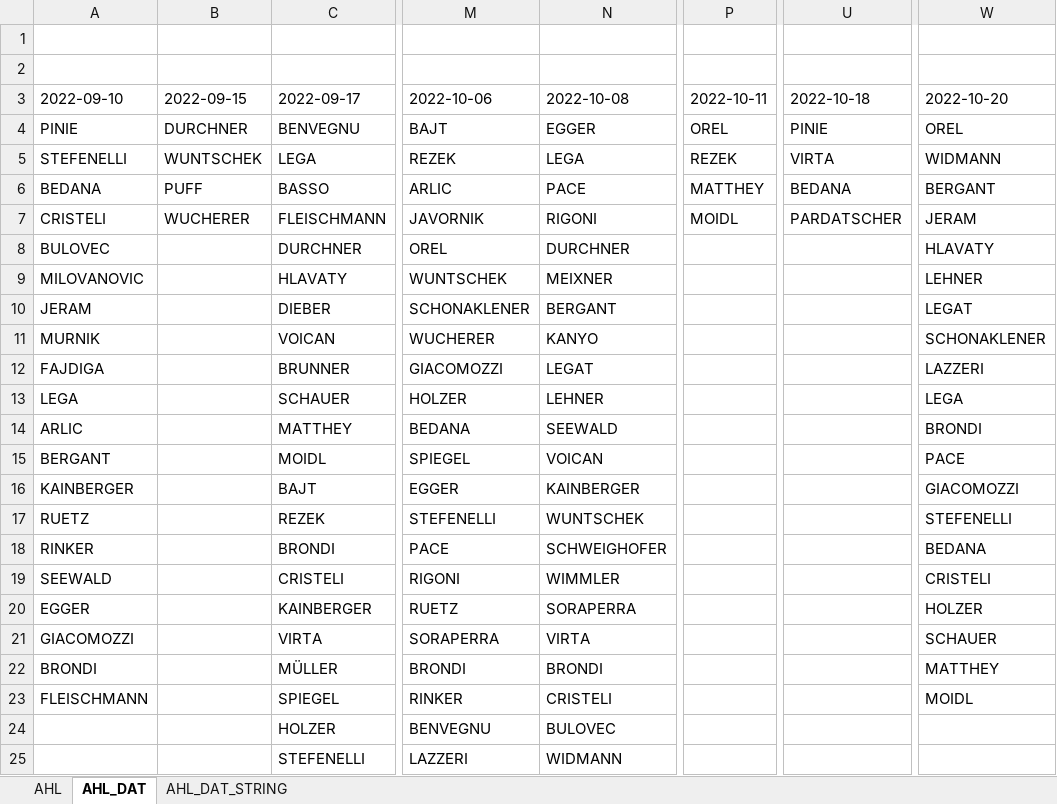
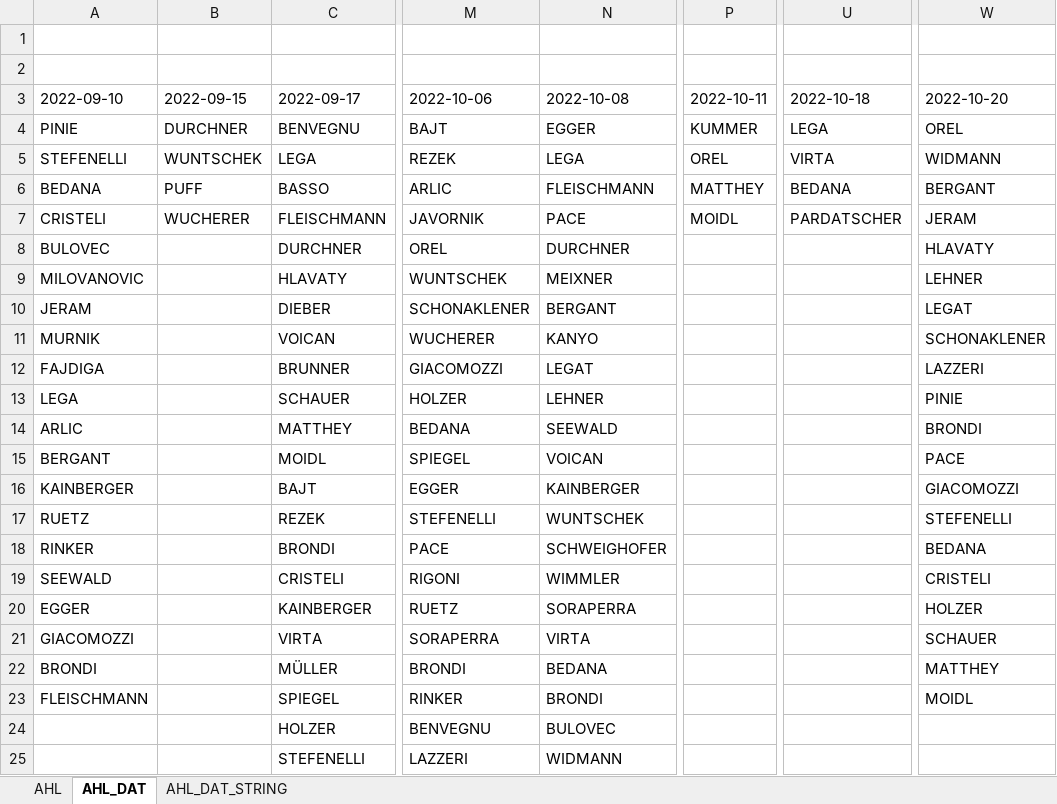
Before and after one commit to snojle23/delegacije, an Excel workbook: data/AHLdelegacije.xlsx, sheet AHL_DAT, drawn as a sheet; only a part is shown, gaps mark what is left out; values as stored, in another font and other column widths than the file's, no borders; the diff names each change by its address in the sheet, - before the commit and + after, or states it on an @@ line.

```diff
--- a/data/AHLdelegacije.xlsx (sheet AHL_DAT)
+++ b/data/AHLdelegacije.xlsx (sheet AHL_DAT)
-P4 (2022-10-11): OREL
+P4 (2022-10-11): KUMMER
-U4 (2022-10-18): PINIE
+U4 (2022-10-18): LEGA
-P5 (2022-10-11): REZEK
+P5 (2022-10-11): OREL
-N6 (2022-10-08): PACE
+N6 (2022-10-08): FLEISCHMANN
-N7 (2022-10-08): RIGONI
+N7 (2022-10-08): PACE
-W13 (2022-10-20): LEGA
+W13 (2022-10-20): PINIE
-N22 (2022-10-08): BRONDI
+N22 (2022-10-08): BEDANA
-N23 (2022-10-08): CRISTELI
+N23 (2022-10-08): BRONDI
```
Also changed, not shown: sheet AHL, sheet AHL_DAT_STRING, data/ICEHLdelegacije.xlsx, 4 other files.
